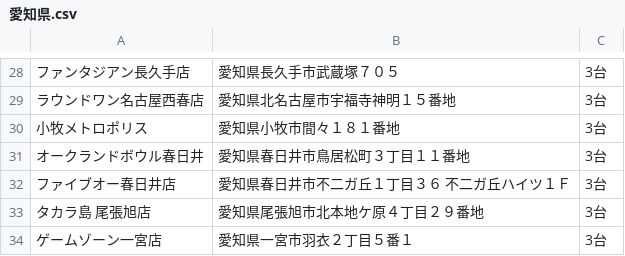
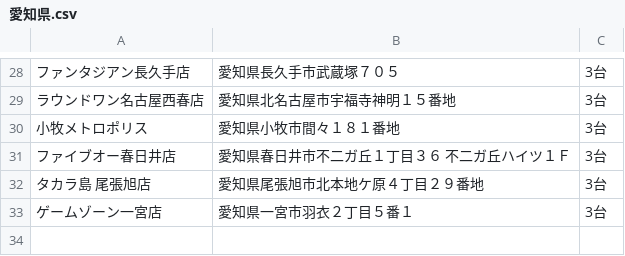
Before and after one commit to eagletmt/idolmap-data, a CSV file: lovelive/愛知県.csv, drawn as a sheet; only a part is shown, gaps mark what is left out.

```diff
--- a/lovelive/愛知県.csv
+++ b/lovelive/愛知県.csv
@@ -30,3 +30,2 @@
 小牧メトロポリス,愛知県小牧市間々１８１番地,3台
-オークランドボウル春日井,愛知県春日井市鳥居松町３丁目１１番地,3台
 ファイブオー春日井店,愛知県春日井市不二ガ丘１丁目３６　不二ガ丘ハイツ１Ｆ,3台
```
Also changed, not shown: aikatsu/北海道.csv, aikatsu/愛知県.csv, 1 other file.
